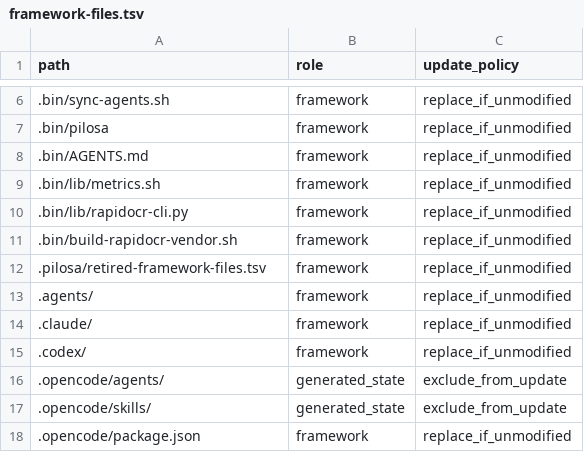
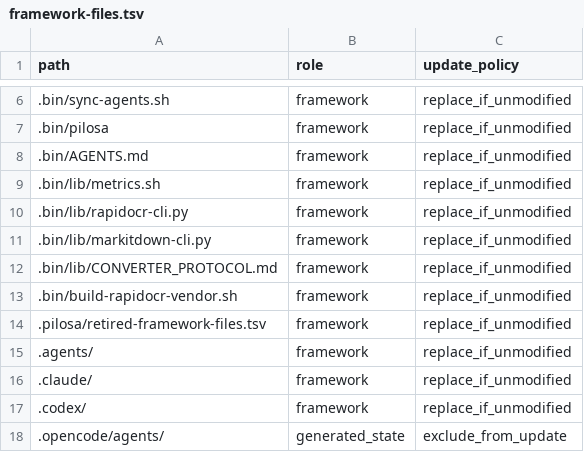
Before and after one commit to TommasoPrinetti/spinosa, a TSV file: .pilosa/framework-files.tsv, drawn as a sheet; only a part is shown, gaps mark what is left out; the shorter side is filled out with more unchanged rows; the diff names each change by its address in the sheet, - before the commit and + after, or states it on an @@ line.

Commit message:
feat: MarkItDown integration + unified vendor + CI/CD
- Add MarkItDown conversion engine for Office docs, EPUB, HTML, ZIP, MSG
- 4-tier PDF classifier: text-based → MarkItDown, scanned → RapidOCR
- Dual-choice auto-detection (SCAN_MARKITDOWN_CHOICE + SCAN_OCR_CHOICE)
- YAML header provenance: original_format + converter_engine
- CONVERTER_PROTOCOL.md formal batch protocol spec
- Fix signal handler: save/restore INT/TERM traps
- Fix warn() → stderr (38 calls)
- Add --version flag, --help for check/health
- Add health + dashboard to cmd_help listing
- Fix 5x Unknown option messages to show valid options
- Unified vendor: build-pilosa-vendor.sh (Python 3.11.15 + both engines)
- CI workflow: syntax + unit + smoke on PR
- CD workflow: test + package + publish on tag push
- install.sh: unified vendor path + legacy fallback + MarkItDown chmod
- package-release.sh: pilosa-vendor-*.tar.gz + legacy support
- publish-release.sh: VENDOR_ASSETS for unified bundle
- tests/smoke.sh: dynamic PINNED_VERSION extraction
- Bump to v0.4.2

```diff
--- a/.pilosa/framework-files.tsv
+++ b/.pilosa/framework-files.tsv
+row 11: .bin/lib/markitdown-cli.py | framework | replace_if_unmodified
+row 12: .bin/lib/CONVERTER_PROTOCOL.md | framework | replace_if_unmodified
```
Also changed, not shown: 15 other files.
